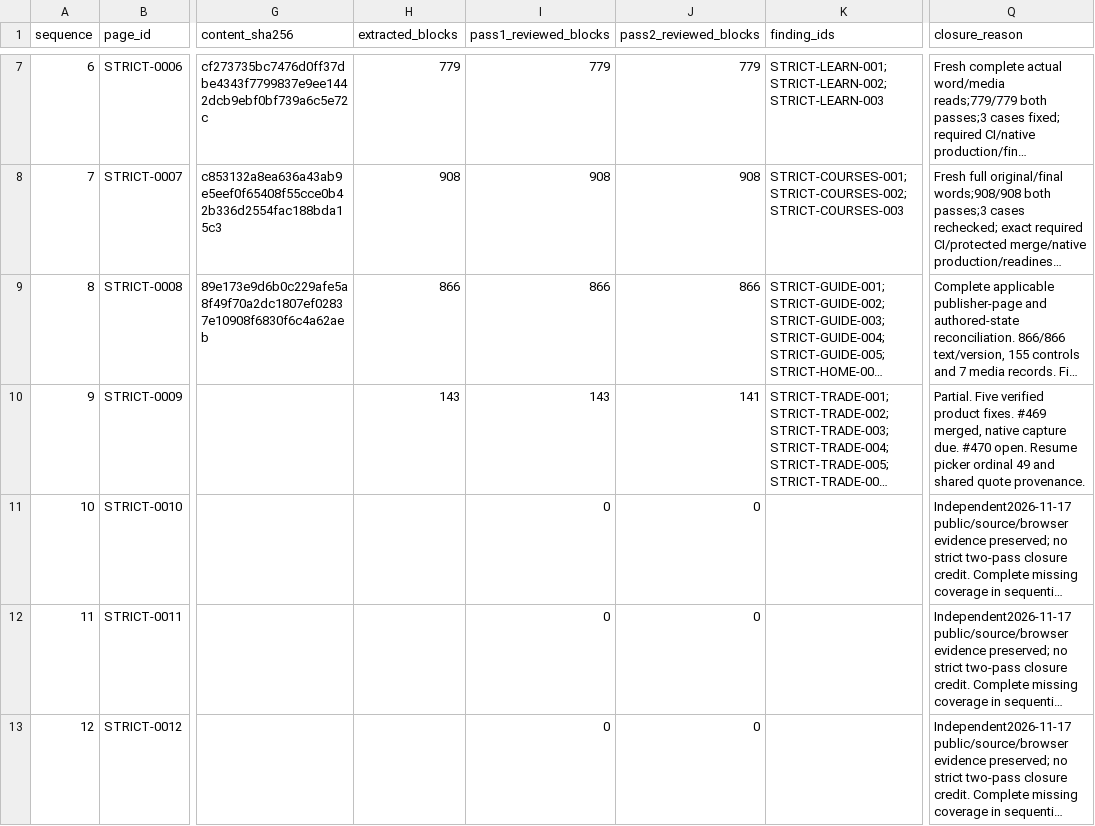
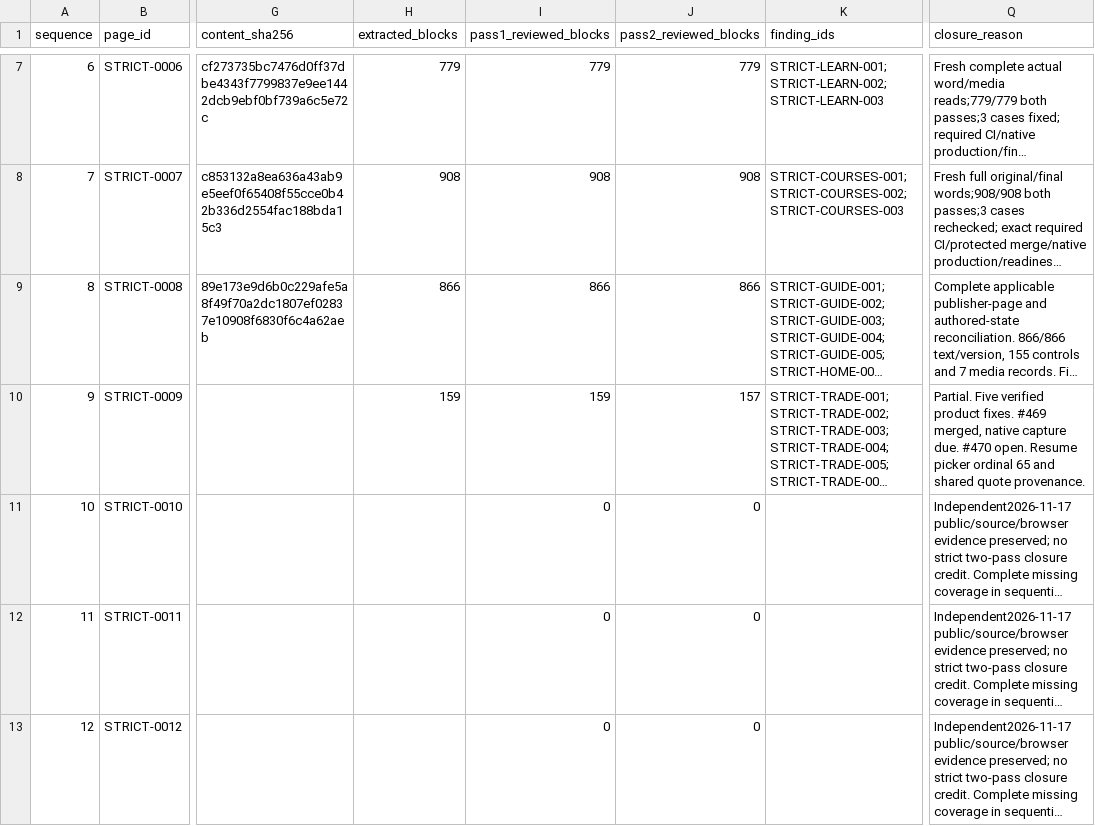
Before and after one commit to anugaweerasinghe1-del/trading101, a CSV file: docs/audits/issue-430/sequential-2026-11-16/page-queue.csv, drawn as a sheet; only a part is shown, gaps mark what is left out; long unchanged cells end in …; the diff names each change by its address in the sheet, - before the commit and + after, or states it on an @@ line.

Commit message:
Reconcile Trade picker rows 49 through 64

```diff
--- a/docs/audits/issue-430/sequential-2026-11-16/page-queue.csv
+++ b/docs/audits/issue-430/sequential-2026-11-16/page-queue.csv
-H10 (extracted_blocks): 143
+H10 (extracted_blocks): 159
-I10 (pass1_reviewed_blocks): 143
+I10 (pass1_reviewed_blocks): 159
-J10 (pass2_reviewed_blocks): 141
+J10 (pass2_reviewed_blocks): 157
-Q10 (closure_reason): …picker ordinal 49 and shared…
+Q10 (closure_reason): …picker ordinal 65 and shared…
```
Also changed, not shown: 3 other files.
